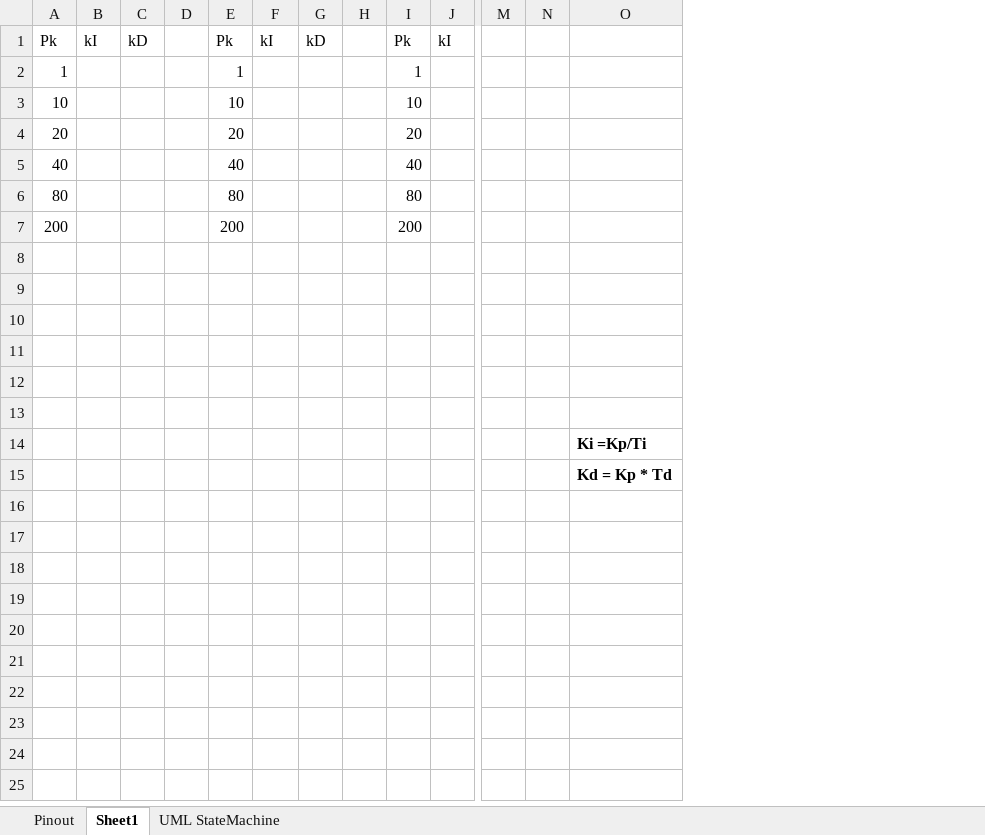
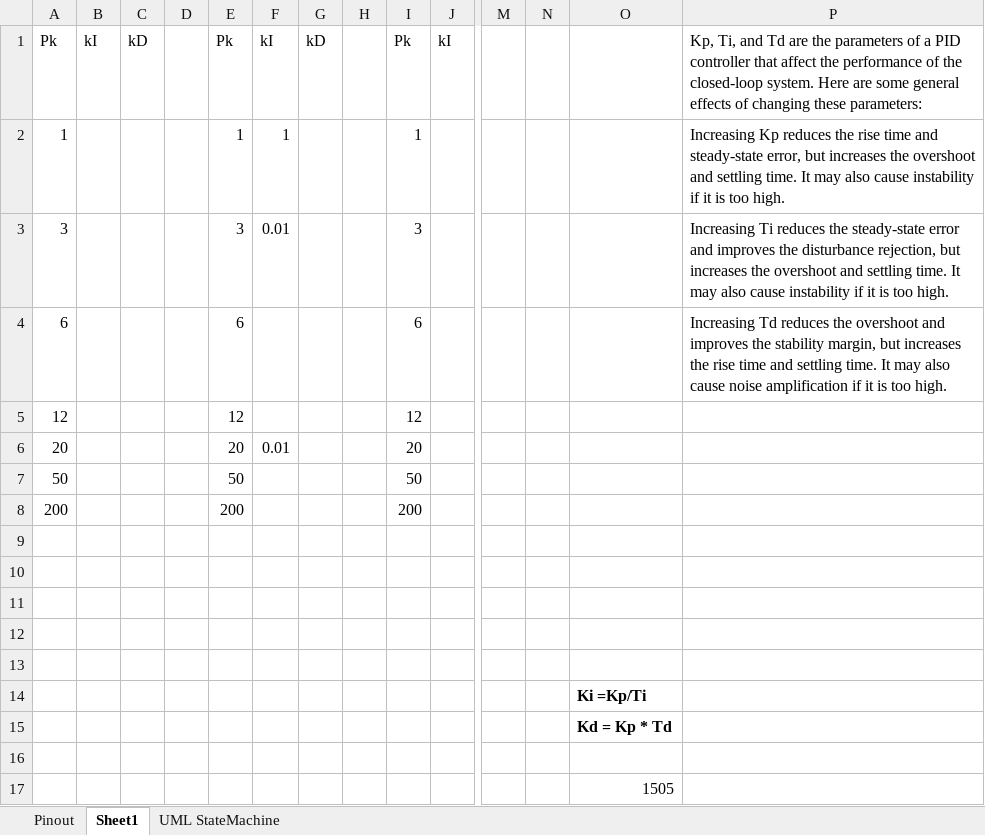
Before and after one commit to anhembedded/PCS_HMI, an Excel workbook: Doc/pinOut.xlsx, sheet Sheet1, drawn as a sheet; only a part is shown, gaps mark what is left out; values as stored, in another font and other column widths than the file's, no borders; removed rows and columns are numbered as before the commit, all else as after; rows hold the shown columns only; the diff names each change by its address in the sheet, - before the commit and + after, or states it on an @@ line.

```diff
--- a/Doc/pinOut.xlsx (sheet Sheet1)
+++ b/Doc/pinOut.xlsx (sheet Sheet1)
+column P, rows 1-2: Kp, Ti, and Td are the parameters of a PID controller that affect the performance of the closed-loop system. Here are some general effects of changing these parameters: | Increasing Kp reduces the rise time and steady-state error, but increases the overshoot and settling time. It may also cause instability if it is too high.
-F2: (empty)
+F2: 1
-row 3: 10 |  |  |  | 10 |  |  |  | 10
+row 3: 3 |  |  |  | 3 | 0.01 |  |  | 3 |  |  |  |  | Increasing Ti reduces the steady-state error and improves the disturbance rejection, but increases the overshoot and settling time. It may also cause instability if it is too high.
+row 4: 6 |  |  |  | 6 |  |  |  | 6 |  |  |  |  | Increasing Td reduces the overshoot and improves the stability margin, but increases the rise time and settling time. It may also cause noise amplification if it is too high.
+row 5: 12 |  |  |  | 12 |  |  |  | 12
-F6: (empty)
+F6: 0.01
-row 5: 40 |  |  |  | 40 |  |  |  | 40
-row 6: 80 |  |  |  | 80 |  |  |  | 80
+row 7: 50 |  |  |  | 50 |  |  |  | 50
-row 8: (empty)
+row 16: (empty)
+row 17:  |  |  |  |  |  |  |  |  |  |  |  | 1505
```
Also changed, not shown: sheet UML StateMachine, sheet Pinout, 9 other files.
